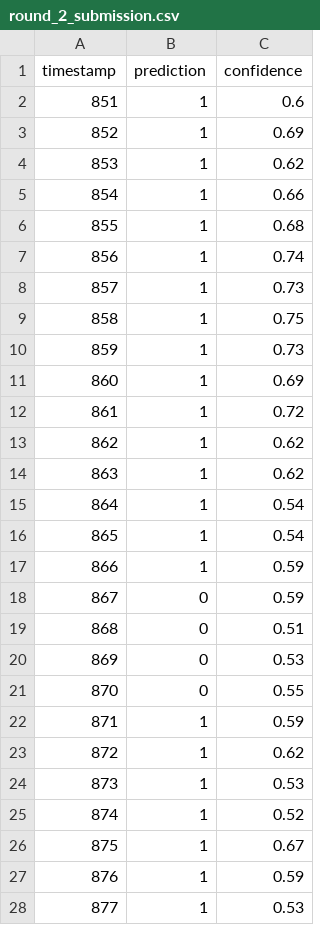
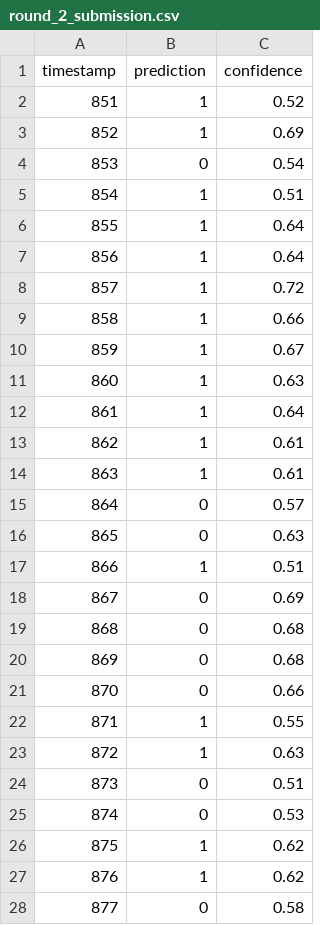
Before and after one commit to rehaniranii/the_bigshort, a CSV file: round_2_submission.csv, drawn as a sheet; only a part is shown; the diff covers the shown part only.

```diff
--- a/round_2_submission.csv
+++ b/round_2_submission.csv
@@ -1,28 +1,28 @@
 timestamp,prediction,confidence
-851,1,0.6
+851,1,0.52
 852,1,0.69
-853,1,0.62
-854,1,0.66
-855,1,0.68
-856,1,0.74
-857,1,0.73
-858,1,0.75
-859,1,0.73
-860,1,0.69
-861,1,0.72
-862,1,0.62
-863,1,0.62
-864,1,0.54
-865,1,0.54
-866,1,0.59
-867,0,0.59
-868,0,0.51
-869,0,0.53
-870,0,0.55
-871,1,0.59
-872,1,0.62
-873,1,0.53
-874,1,0.52
-875,1,0.67
-876,1,0.59
-877,1,0.53
+853,0,0.54
+854,1,0.51
+855,1,0.64
+856,1,0.64
+857,1,0.72
+858,1,0.66
+859,1,0.67
+860,1,0.63
+861,1,0.64
+862,1,0.61
+863,1,0.61
+864,0,0.57
+865,0,0.63
+866,1,0.51
+867,0,0.69
+868,0,0.68
+869,0,0.68
+870,0,0.66
+871,1,0.55
+872,1,0.63
+873,0,0.51
+874,0,0.53
+875,1,0.62
+876,1,0.62
+877,0,0.58
```
Also changed, not shown: 30 edited cells elsewhere in this file, round_3_submission.csv, 1 other file.
